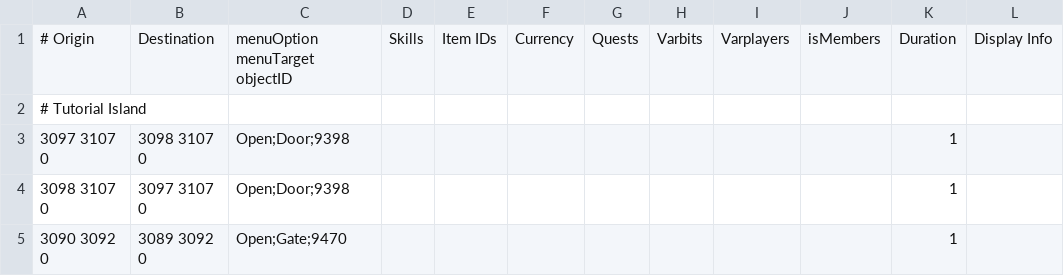
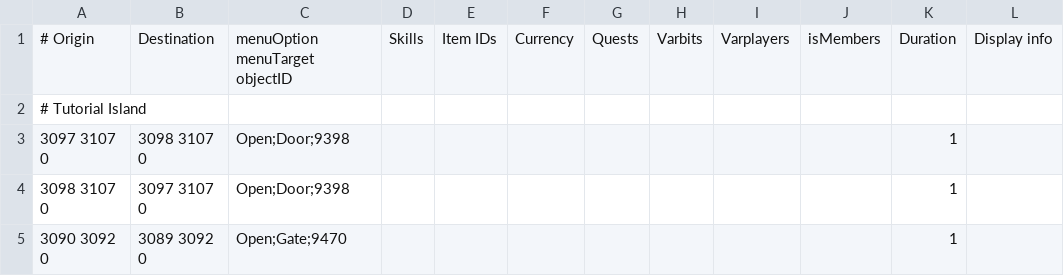
Before and after one commit to zebdo/microbot, a TSV file: runelite-client/src/main/resources/net/runelite/client/plugins/microbot/shortestpath/transports.tsv, drawn as a sheet; only a part is shown.

Commit message:
fix (shortest-path): display info formatting issue fix (shortest-path): add display info to handle fossil island rowboats

```diff
--- a/runelite-client/src/main/resources/net/runelite/client/plugins/microbot/shortestpath/transports.tsv
+++ b/runelite-client/src/main/resources/net/runelite/client/plugins/microbot/shortestpath/transports.tsv
@@ -1,2 +1,2 @@
-# Origin	Destination	menuOption menuTarget objectID	Skills	Item IDs	Currency	Quests	Varbits	Varplayers	isMembers	Duration	Display Info
+# Origin	Destination	menuOption menuTarget objectID	Skills	Item IDs	Currency	Quests	Varbits	Varplayers	isMembers	Duration	Display info
 # Tutorial Island											
```
Also changed, not shown: 1 other file.
